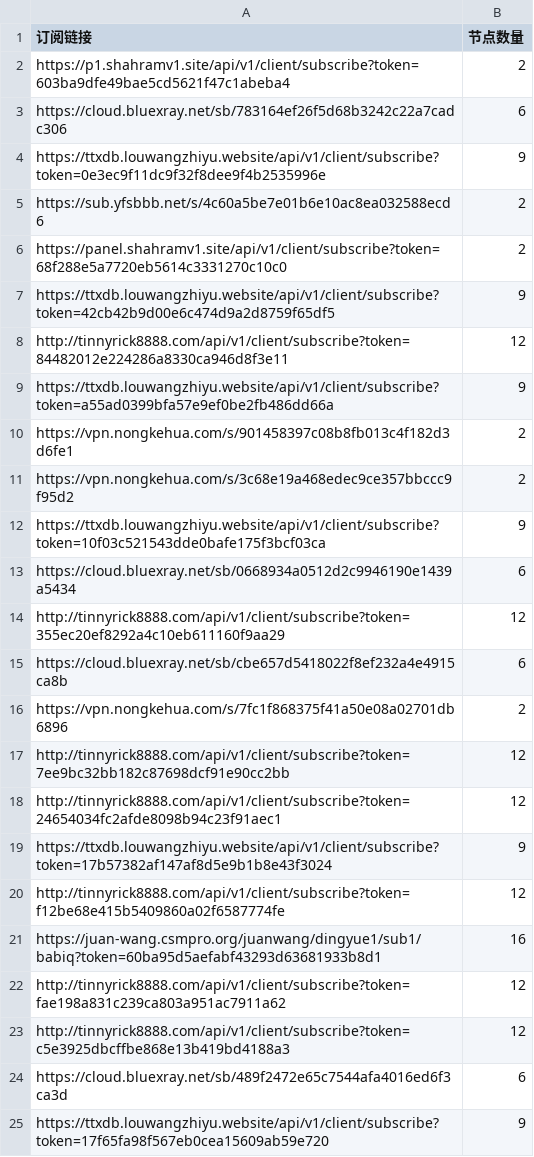
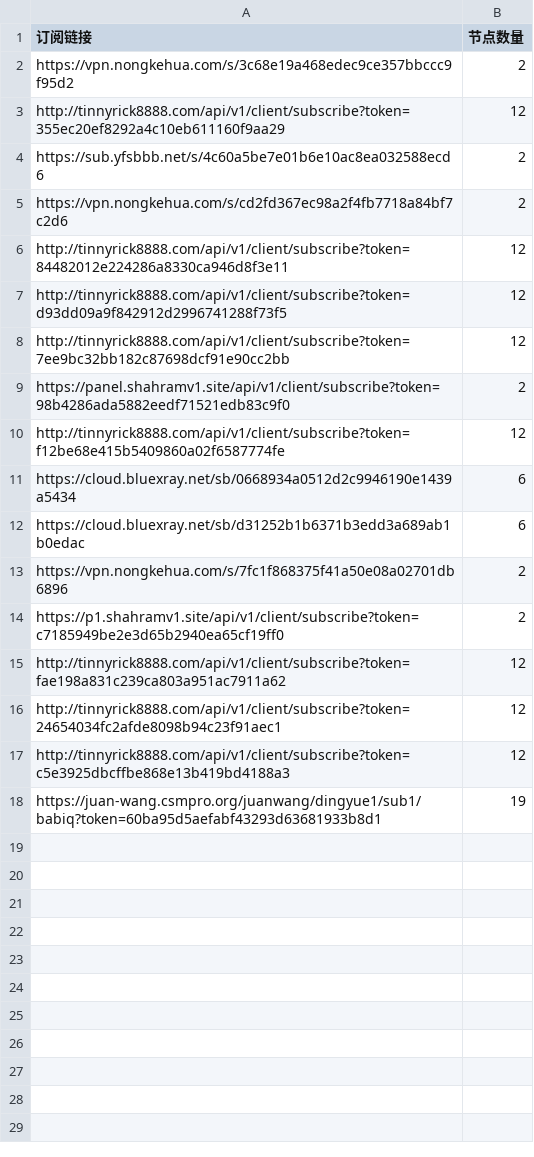
Before and after one commit to ipenwrt/Sub-Parser, a CSV file: sub_parser.csv, drawn as a sheet.

```diff
--- a/sub_parser.csv
+++ b/sub_parser.csv
@@ -1,25 +1,18 @@
 订阅链接,节点数量
-https://p1.shahramv1.site/api/v1/client/subscribe?token=603ba9dfe49bae5cd5621f47c1abeba4,2
-https://cloud.bluexray.net/sb/783164ef26f5d68b3242c22a7cadc306,6
-https://ttxdb.louwangzhiyu.website/api/v1/client/subscribe?token=0e3ec9f11dc9f32f8dee9f4b2535996e,9
+https://vpn.nongkehua.com/s/3c68e19a468edec9ce357bbccc9f95d2,2
+http://tinnyrick8888.com/api/v1/client/subscribe?token=355ec20ef8292a4c10eb611160f9aa29,12
 https://sub.yfsbbb.net/s/4c60a5be7e01b6e10ac8ea032588ecd6,2
-https://panel.shahramv1.site/api/v1/client/subscribe?token=68f288e5a7720eb5614c3331270c10c0,2
-https://ttxdb.louwangzhiyu.website/api/v1/client/subscribe?token=42cb42b9d00e6c474d9a2d8759f65df5,9
+https://vpn.nongkehua.com/s/cd2fd367ec98a2f4fb7718a84bf7c2d6,2
 http://tinnyrick8888.com/api/v1/client/subscribe?token=84482012e224286a8330ca946d8f3e11,12
-https://ttxdb.louwangzhiyu.website/api/v1/client/subscribe?token=a55ad0399bfa57e9ef0be2fb486dd66a,9
-https://vpn.nongkehua.com/s/901458397c08b8fb013c4f182d3d6fe1,2
-https://vpn.nongkehua.com/s/3c68e19a468edec9ce357bbccc9f95d2,2
-https://ttxdb.louwangzhiyu.website/api/v1/client/subscribe?token=10f03c521543dde0bafe175f3bcf03ca,9
+http://tinnyrick8888.com/api/v1/client/subscribe?token=d93dd09a9f842912d2996741288f73f5,12
+http://tinnyrick8888.com/api/v1/client/subscribe?token=7ee9bc32bb182c87698dcf91e90cc2bb,12
+https://panel.shahramv1.site/api/v1/client/subscribe?token=98b4286ada5882eedf71521edb83c9f0,2
+http://tinnyrick8888.com/api/v1/client/subscribe?token=f12be68e415b5409860a02f6587774fe,12
 https://cloud.bluexray.net/sb/0668934a0512d2c9946190e1439a5434,6
-http://tinnyrick8888.com/api/v1/client/subscribe?token=355ec20ef8292a4c10eb611160f9aa29,12
-https://cloud.bluexray.net/sb/cbe657d5418022f8ef232a4e4915ca8b,6
+https://cloud.bluexray.net/sb/d31252b1b6371b3edd3a689ab1b0edac,6
 https://vpn.nongkehua.com/s/7fc1f868375f41a50e08a02701db6896,2
-http://tinnyrick8888.com/api/v1/client/subscribe?token=7ee9bc32bb182c87698dcf91e90cc2bb,12
+https://p1.shahramv1.site/api/v1/client/subscribe?token=c7185949be2e3d65b2940ea65cf19ff0,2
+http://tinnyrick8888.com/api/v1/client/subscribe?token=fae198a831c239ca803a951ac7911a62,12
 http://tinnyrick8888.com/api/v1/client/subscribe?token=24654034fc2afde8098b94c23f91aec1,12
-https://ttxdb.louwangzhiyu.website/api/v1/client/subscribe?token=17b57382af147af8d5e9b1b8e43f3024,9
-http://tinnyrick8888.com/api/v1/client/subscribe?token=f12be68e415b5409860a02f6587774fe,12
-https://juan-wang.csmpro.org/juanwang/dingyue1/sub1/babiq?token=60ba95d5aefabf43293d63681933b8d1,16
-http://tinnyrick8888.com/api/v1/client/subscribe?token=fae198a831c239ca803a951ac7911a62,12
 http://tinnyrick8888.com/api/v1/client/subscribe?token=c5e3925dbcffbe868e13b419bd4188a3,12
-https://cloud.bluexray.net/sb/489f2472e65c7544afa4016ed6f3ca3d,6
-https://ttxdb.louwangzhiyu.website/api/v1/client/subscribe?token=17f65fa98f567eb0cea15609ab59e720,9
+https://juan-wang.csmpro.org/juanwang/dingyue1/sub1/babiq?token=60ba95d5aefabf43293d63681933b8d1,19
```
Also changed, not shown: 3 other files.
